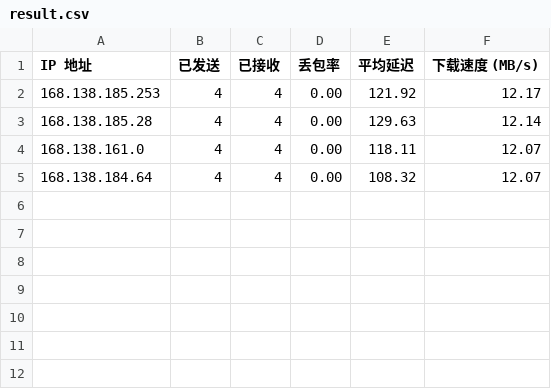
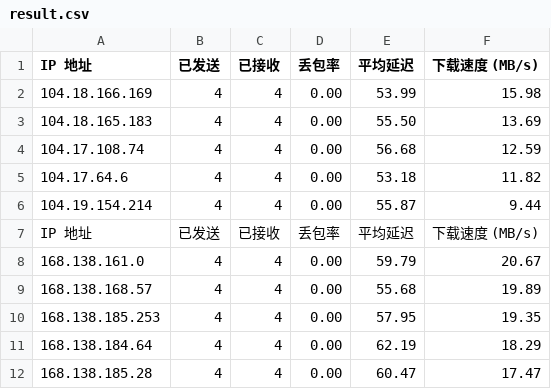
Before and after one commit to fatkun/bestcf, a CSV file: output/result.csv, drawn as a sheet.

```diff
--- a/output/result.csv
+++ b/output/result.csv
@@ -1,5 +1,12 @@
 IP 地址,已发送,已接收,丢包率,平均延迟,下载速度 (MB/s)
-168.138.185.253,4,4,0.00,121.92,12.17
-168.138.185.28,4,4,0.00,129.63,12.14
-168.138.161.0,4,4,0.00,118.11,12.07
-168.138.184.64,4,4,0.00,108.32,12.07
+104.18.166.169,4,4,0.00,53.99,15.98
+104.18.165.183,4,4,0.00,55.50,13.69
+104.17.108.74,4,4,0.00,56.68,12.59
+104.17.64.6,4,4,0.00,53.18,11.82
+104.19.154.214,4,4,0.00,55.87,9.44
+IP 地址,已发送,已接收,丢包率,平均延迟,下载速度 (MB/s)
+168.138.161.0,4,4,0.00,59.79,20.67
+168.138.168.57,4,4,0.00,55.68,19.89
+168.138.185.253,4,4,0.00,57.95,19.35
+168.138.184.64,4,4,0.00,62.19,18.29
+168.138.185.28,4,4,0.00,60.47,17.47
```
Also changed, not shown: 7 other files.
